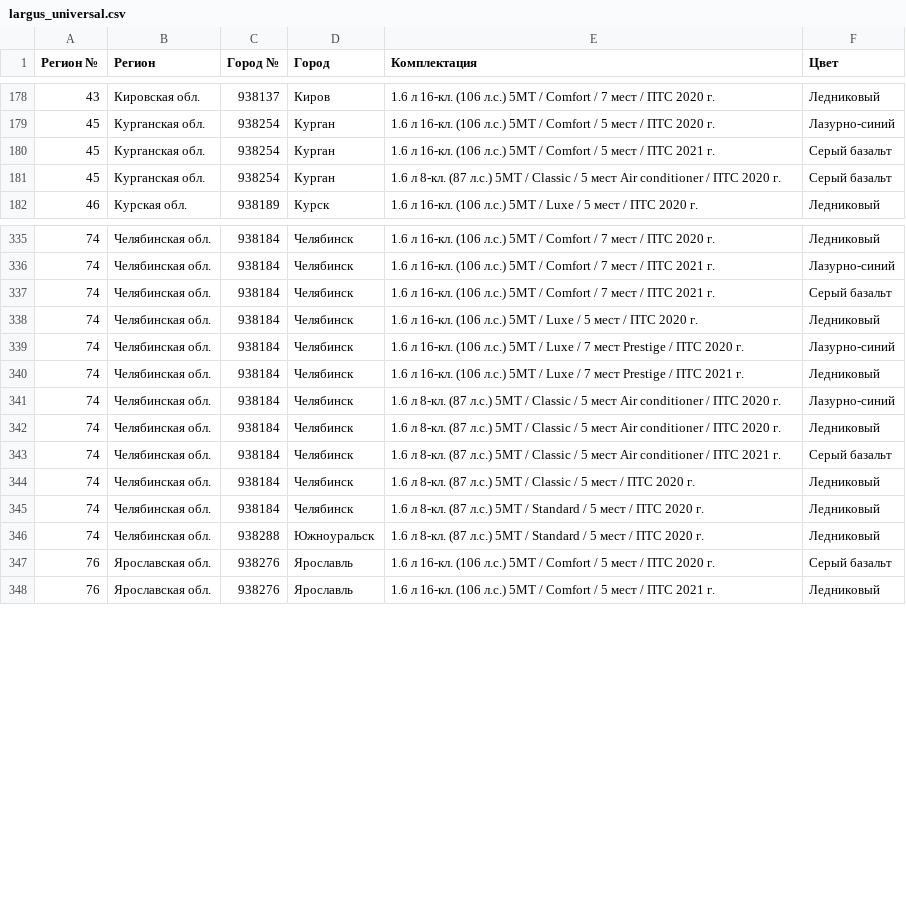
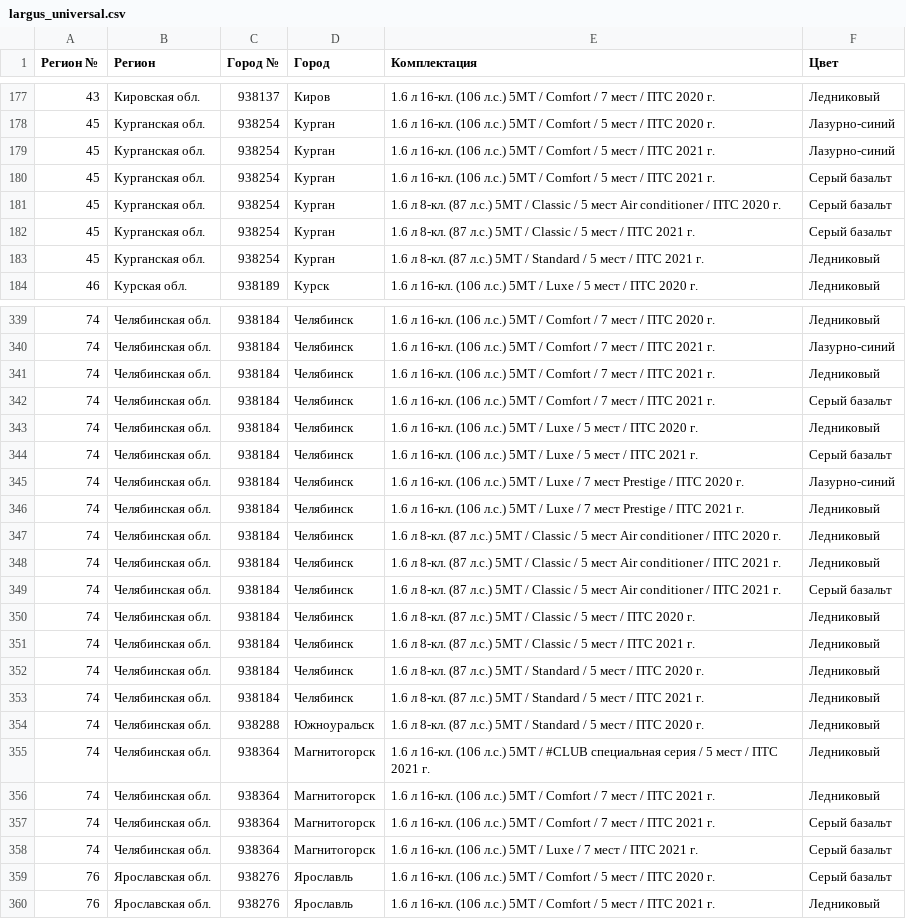
Before and after one commit to kafeg/ladacsv, a CSV file: largus_universal.csv, drawn as a sheet; only a part is shown, gaps mark what is left out; removed rows and columns are numbered as before the commit, all else as after; the diff covers the shown part only; the diff names each change by its address in the sheet, - before the commit and + after, or states it on an @@ line.

```diff
--- a/largus_universal.csv
+++ b/largus_universal.csv
+row 179: 45 | Курганская обл. | 938254 | Курган | 1.6 л 16-кл. (106 л.с.) 5МТ / Comfort / 5 мест / ПТС 2021 г. | Лазурно-синий
+row 182: 45 | Курганская обл. | 938254 | Курган | 1.6 л 8-кл. (87 л.с.) 5МТ / Classic / 5 мест / ПТС 2021 г. | Серый базальт
+row 183: 45 | Курганская обл. | 938254 | Курган | 1.6 л 8-кл. (87 л.с.) 5МТ / Standard / 5 мест / ПТС 2021 г. | Ледниковый
+row 341: 74 | Челябинская обл. | 938184 | Челябинск | 1.6 л 16-кл. (106 л.с.) 5МТ / Comfort / 7 мест / ПТС 2021 г. | Ледниковый
+row 344: 74 | Челябинская обл. | 938184 | Челябинск | 1.6 л 16-кл. (106 л.с.) 5МТ / Luxe / 5 мест / ПТС 2021 г. | Серый базальт
-row 341: 74 | Челябинская обл. | 938184 | Челябинск | 1.6 л 8-кл. (87 л.с.) 5МТ / Classic / 5 мест Air conditioner / ПТС 2020 г. | Лазурно-синий
+row 348: 74 | Челябинская обл. | 938184 | Челябинск | 1.6 л 8-кл. (87 л.с.) 5МТ / Classic / 5 мест Air conditioner / ПТС 2021 г. | Ледниковый
+row 351: 74 | Челябинская обл. | 938184 | Челябинск | 1.6 л 8-кл. (87 л.с.) 5МТ / Classic / 5 мест / ПТС 2021 г. | Ледниковый
+row 353: 74 | Челябинская обл. | 938184 | Челябинск | 1.6 л 8-кл. (87 л.с.) 5МТ / Standard / 5 мест / ПТС 2021 г. | Ледниковый
+row 355: 74 | Челябинская обл. | 938364 | Магнитогорск | 1.6 л 16-кл. (106 л.с.) 5МТ / #CLUB специальная серия / 5 мест / ПТС 2021 г. | Ледниковый
+row 356: 74 | Челябинская обл. | 938364 | Магнитогорск | 1.6 л 16-кл. (106 л.с.) 5МТ / Comfort / 7 мест / ПТС 2021 г. | Ледниковый
+row 357: 74 | Челябинская обл. | 938364 | Магнитогорск | 1.6 л 16-кл. (106 л.с.) 5МТ / Comfort / 7 мест / ПТС 2021 г. | Серый базальт
+row 358: 74 | Челябинская обл. | 938364 | Магнитогорск | 1.6 л 16-кл. (106 л.с.) 5МТ / Luxe / 7 мест / ПТС 2021 г. | Серый базальт
```
Also changed, not shown: 8 added rows, 7 removed rows and 2 edited cells elsewhere in this file, n4x4_3doors.csv, vesta_sedan.csv, 21 other files.
